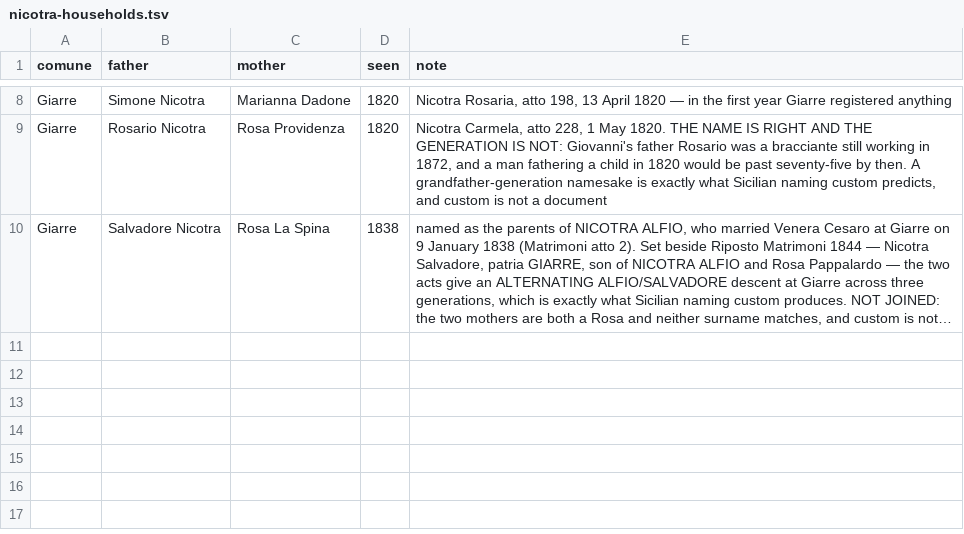
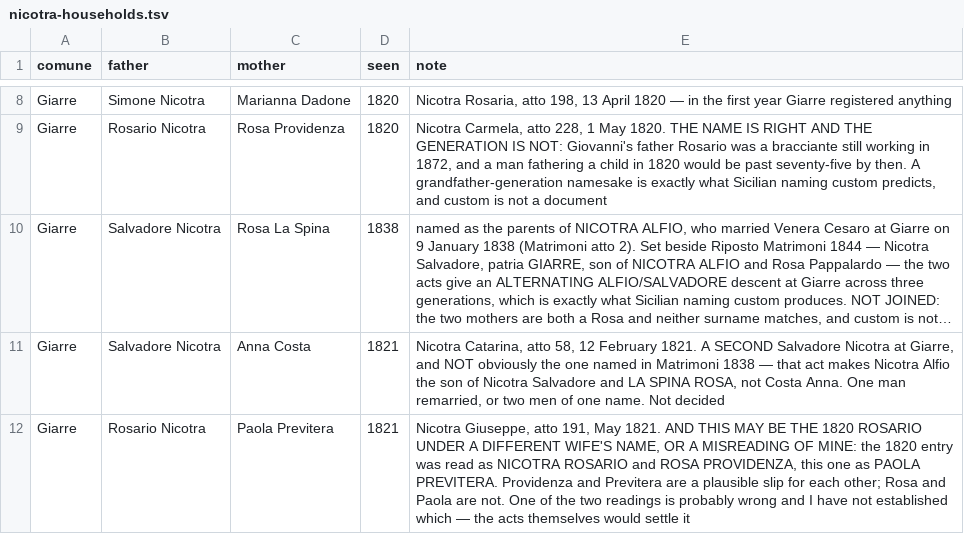
Before and after one commit to daviddef/TheMazza, a TSV file: data/nicotra-households.tsv, drawn as a sheet; only a part is shown, gaps mark what is left out; long unchanged cells end in …; the diff names each change by its address in the sheet, - before the commit and + after, or states it on an @@ line.

```diff
--- a/data/nicotra-households.tsv
+++ b/data/nicotra-households.tsv
+row 11: Giarre | Salvadore Nicotra | Anna Costa | 1821 | Nicotra Catarina, atto 58, 12 February 1821. A SECOND Salvadore Nicotra at Giarre, and NOT obviously the one named in Matrimoni 1838 — that act makes Nicotra Alfio the son of Nicotra Salvadore and LA SPINA ROSA, not Costa Anna. One man remarried, or two men of one name. Not decided
+row 12: Giarre | Rosario Nicotra | Paola Previtera | 1821 | Nicotra Giuseppe, atto 191, May 1821. AND THIS MAY BE THE 1820 ROSARIO UNDER A DIFFERENT WIFE'S NAME, OR A MISREADING OF MINE: the 1820 entry was read as NICOTRA ROSARIO and ROSA PROVIDENZA, this one as PAOLA PREVITERA. Providenza and Previtera are a plausible slip for each other; Rosa and Paola are not. One of the two readings is probably wrong and I have not established which — the acts themselves would settle it
```
Also changed, not shown: data/giarre-arks.tsv, data/nicotra-sweeps.tsv, 3 other files.
